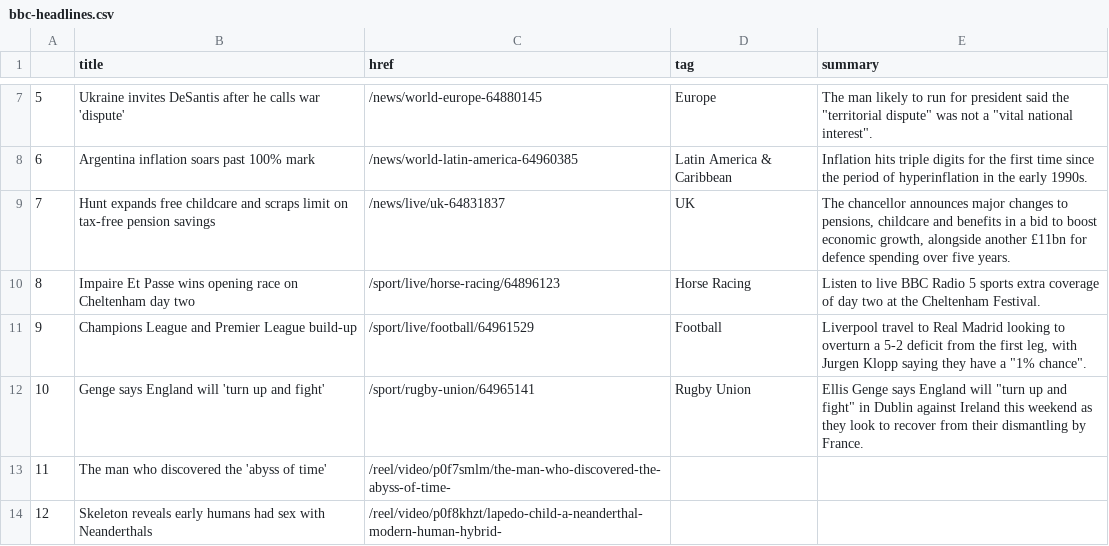
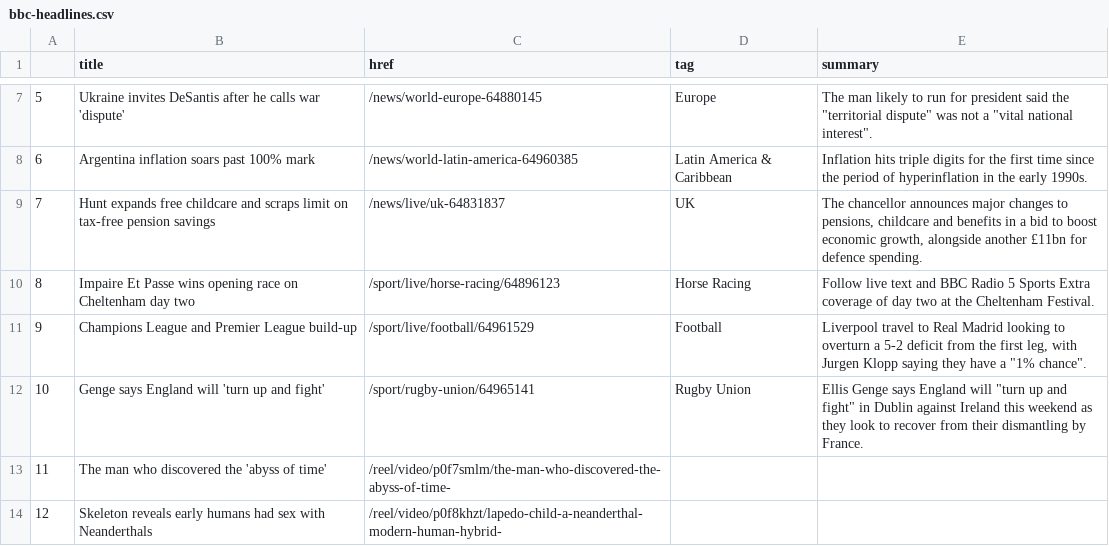
Before and after one commit to jjomalley/Auto-Scraper, a CSV file: bbc-headlines.csv, drawn as a sheet; only a part is shown, gaps mark what is left out.

```diff
--- a/bbc-headlines.csv
+++ b/bbc-headlines.csv
@@ -8,4 +8,4 @@
 6,Argentina inflation soars past 100% mark,/news/world-latin-america-64960385,Latin America & Caribbean,Inflation hits triple digits for the first time since the period of hyperinflation in the early 1990s.
-7,Hunt expands free childcare and scraps limit on tax-free pension savings,/news/live/uk-64831837,UK,"The chancellor announces major changes to pensions, childcare and benefits in a bid to boost economic growth, alongside another £11bn for defence spending over five years."
-8,Impaire Et Passe wins opening race on Cheltenham day two,/sport/live/horse-racing/64896123,Horse Racing,Listen to live BBC Radio 5 sports extra coverage of day two at the Cheltenham Festival.
+7,Hunt expands free childcare and scraps limit on tax-free pension savings,/news/live/uk-64831837,UK,"The chancellor announces major changes to pensions, childcare and benefits in a bid to boost economic growth, alongside another £11bn for defence spending."
+8,Impaire Et Passe wins opening race on Cheltenham day two,/sport/live/horse-racing/64896123,Horse Racing,Follow live text and BBC Radio 5 Sports Extra coverage of day two at the Cheltenham Festival.
 9,Champions League and Premier League build-up,/sport/live/football/64961529,Football,"Liverpool travel to Real Madrid looking to overturn a 5-2 deficit from the first leg, with Jurgen Klopp saying they have a ""1% chance""."
```
